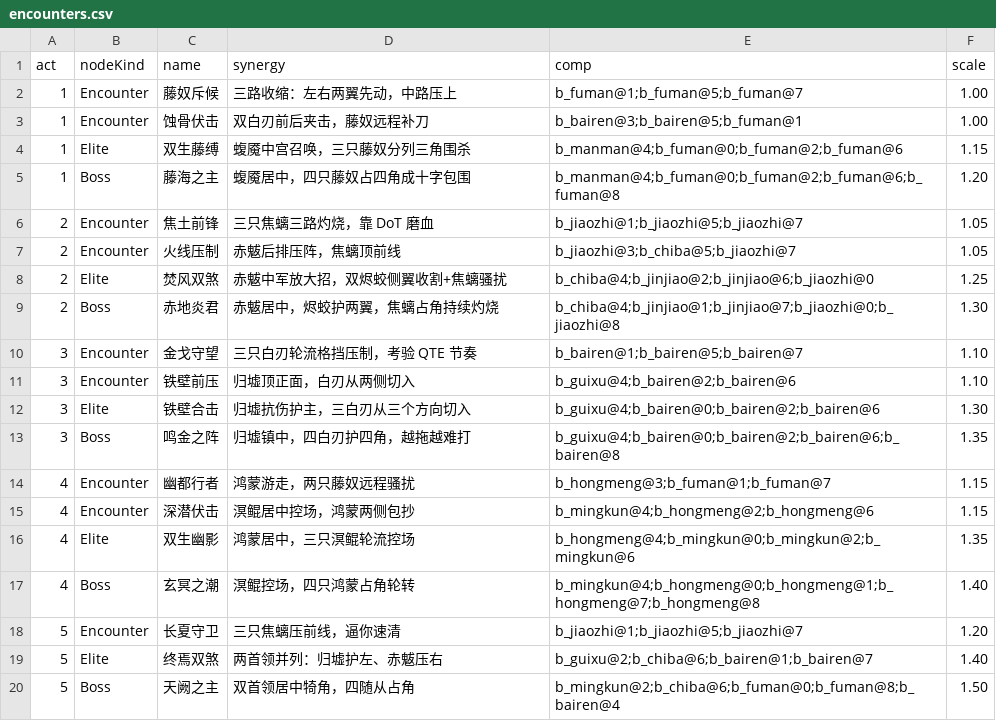
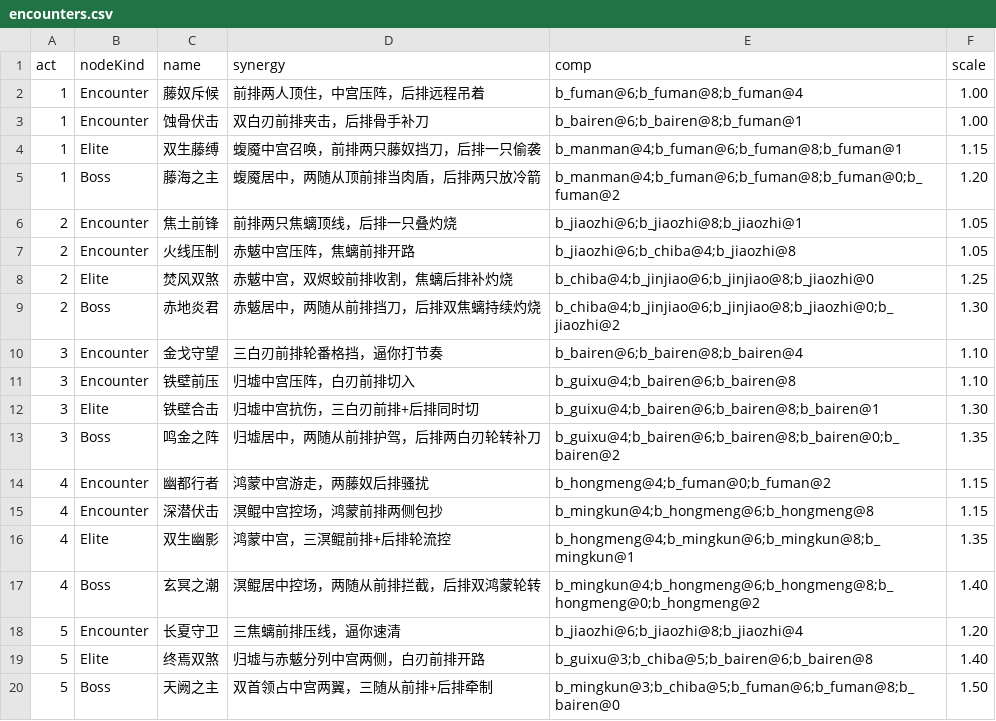
Before and after one commit to ZZYX8Ar/WanXiang, a CSV file: Assets/Resources/Data/encounters.csv, drawn as a sheet.

```diff
--- a/Assets/Resources/Data/encounters.csv
+++ b/Assets/Resources/Data/encounters.csv
@@ -1,20 +1,20 @@
 act,nodeKind,name,synergy,comp,scale
-1,Encounter,藤奴斥候,三路收缩：左右两翼先动，中路压上,b_fuman@1;b_fuman@5;b_fuman@7,1.00
-1,Encounter,蚀骨伏击,双白刃前后夹击，藤奴远程补刀,b_bairen@3;b_bairen@5;b_fuman@1,1.00
-1,Elite,双生藤缚,蝮魇中宫召唤，三只藤奴分列三角围杀,b_manman@4;b_fuman@0;b_fuman@2;b_fuman@6,1.15
-1,Boss,藤海之主,蝮魇居中，四只藤奴占四角成十字包围,b_manman@4;b_fuman@0;b_fuman@2;b_fuman@6;b_fuman@8,1.20
-2,Encounter,焦土前锋,三只焦螭三路灼烧，靠 DoT 磨血,b_jiaozhi@1;b_jiaozhi@5;b_jiaozhi@7,1.05
-2,Encounter,火线压制,赤魃后排压阵，焦螭顶前线,b_jiaozhi@3;b_chiba@5;b_jiaozhi@7,1.05
-2,Elite,焚风双煞,赤魃中军放大招，双烬蛟侧翼收割+焦螭骚扰,b_chiba@4;b_jinjiao@2;b_jinjiao@6;b_jiaozhi@0,1.25
-2,Boss,赤地炎君,赤魃居中，烬蛟护两翼，焦螭占角持续灼烧,b_chiba@4;b_jinjiao@1;b_jinjiao@7;b_jiaozhi@0;b_jiaozhi@8,1.30
-3,Encounter,金戈守望,三只白刃轮流格挡压制，考验 QTE 节奏,b_bairen@1;b_bairen@5;b_bairen@7,1.10
-3,Encounter,铁壁前压,归墟顶正面，白刃从两侧切入,b_guixu@4;b_bairen@2;b_bairen@6,1.10
-3,Elite,铁壁合击,归墟抗伤护主，三白刃从三个方向切入,b_guixu@4;b_bairen@0;b_bairen@2;b_bairen@6,1.30
-3,Boss,鸣金之阵,归墟镇中，四白刃护四角，越拖越难打,b_guixu@4;b_bairen@0;b_bairen@2;b_bairen@6;b_bairen@8,1.35
-4,Encounter,幽都行者,鸿蒙游走，两只藤奴远程骚扰,b_hongmeng@3;b_fuman@1;b_fuman@7,1.15
-4,Encounter,深潜伏击,溟鲲居中控场，鸿蒙两侧包抄,b_mingkun@4;b_hongmeng@2;b_hongmeng@6,1.15
-4,Elite,双生幽影,鸿蒙居中，三只溟鲲轮流控场,b_hongmeng@4;b_mingkun@0;b_mingkun@2;b_mingkun@6,1.35
-4,Boss,玄冥之潮,溟鲲控场，四只鸿蒙占角轮转,b_mingkun@4;b_hongmeng@0;b_hongmeng@1;b_hongmeng@7;b_hongmeng@8,1.40
-5,Encounter,长夏守卫,三只焦螭压前线，逼你速清,b_jiaozhi@1;b_jiaozhi@5;b_jiaozhi@7,1.20
-5,Elite,终焉双煞,两首领并列：归墟护左、赤魃压右,b_guixu@2;b_chiba@6;b_bairen@1;b_bairen@7,1.40
-5,Boss,天阙之主,双首领居中犄角，四随从占角,b_mingkun@2;b_chiba@6;b_fuman@0;b_fuman@8;b_bairen@4,1.50
+1,Encounter,藤奴斥候,前排两人顶住，中宫压阵，后排远程吊着,b_fuman@6;b_fuman@8;b_fuman@4,1.00
+1,Encounter,蚀骨伏击,双白刃前排夹击，后排骨手补刀,b_bairen@6;b_bairen@8;b_fuman@1,1.00
+1,Elite,双生藤缚,蝮魇中宫召唤，前排两只藤奴挡刀，后排一只偷袭,b_manman@4;b_fuman@6;b_fuman@8;b_fuman@1,1.15
+1,Boss,藤海之主,蝮魇居中，两随从顶前排当肉盾，后排两只放冷箭,b_manman@4;b_fuman@6;b_fuman@8;b_fuman@0;b_fuman@2,1.20
+2,Encounter,焦土前锋,前排两只焦螭顶线，后排一只叠灼烧,b_jiaozhi@6;b_jiaozhi@8;b_jiaozhi@1,1.05
+2,Encounter,火线压制,赤魃中宫压阵，焦螭前排开路,b_jiaozhi@6;b_chiba@4;b_jiaozhi@8,1.05
+2,Elite,焚风双煞,赤魃中宫，双烬蛟前排收割，焦螭后排补灼烧,b_chiba@4;b_jinjiao@6;b_jinjiao@8;b_jiaozhi@0,1.25
+2,Boss,赤地炎君,赤魃居中，两随从前排挡刀，后排双焦螭持续灼烧,b_chiba@4;b_jinjiao@6;b_jinjiao@8;b_jiaozhi@0;b_jiaozhi@2,1.30
+3,Encounter,金戈守望,三白刃前排轮番格挡，逼你打节奏,b_bairen@6;b_bairen@8;b_bairen@4,1.10
+3,Encounter,铁壁前压,归墟中宫压阵，白刃前排切入,b_guixu@4;b_bairen@6;b_bairen@8,1.10
+3,Elite,铁壁合击,归墟中宫抗伤，三白刃前排+后排同时切,b_guixu@4;b_bairen@6;b_bairen@8;b_bairen@1,1.30
+3,Boss,鸣金之阵,归墟居中，两随从前排护驾，后排两白刃轮转补刀,b_guixu@4;b_bairen@6;b_bairen@8;b_bairen@0;b_bairen@2,1.35
+4,Encounter,幽都行者,鸿蒙中宫游走，两藤奴后排骚扰,b_hongmeng@4;b_fuman@0;b_fuman@2,1.15
+4,Encounter,深潜伏击,溟鲲中宫控场，鸿蒙前排两侧包抄,b_mingkun@4;b_hongmeng@6;b_hongmeng@8,1.15
+4,Elite,双生幽影,鸿蒙中宫，三溟鲲前排+后排轮流控,b_hongmeng@4;b_mingkun@6;b_mingkun@8;b_mingkun@1,1.35
+4,Boss,玄冥之潮,溟鲲居中控场，两随从前排拦截，后排双鸿蒙轮转,b_mingkun@4;b_hongmeng@6;b_hongmeng@8;b_hongmeng@0;b_hongmeng@2,1.40
+5,Encounter,长夏守卫,三焦螭前排压线，逼你速清,b_jiaozhi@6;b_jiaozhi@8;b_jiaozhi@4,1.20
+5,Elite,终焉双煞,归墟与赤魃分列中宫两侧，白刃前排开路,b_guixu@3;b_chiba@5;b_bairen@6;b_bairen@8,1.40
+5,Boss,天阙之主,双首领占中宫两翼，三随从前排+后排牵制,b_mingkun@3;b_chiba@5;b_fuman@6;b_fuman@8;b_bairen@0,1.50
```
Also changed, not shown: 1 other file.
